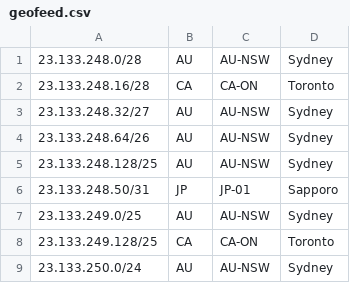
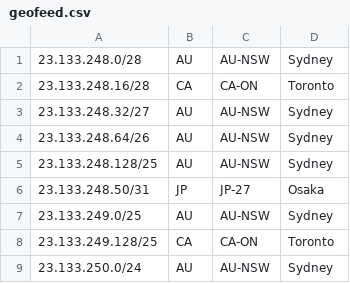
Before and after one commit to Chromatic-Garden-Sites/beakonet, a CSV file: netinfo/geofeed.csv, drawn as a sheet; only a part is shown.

Commit message:
Update geofeed.csv

```diff
--- a/netinfo/geofeed.csv
+++ b/netinfo/geofeed.csv
@@ -5,3 +5,3 @@
 23.133.248.128/25,AU,AU-NSW,Sydney,
-23.133.248.50/31,JP,JP-01,Sapporo,
+23.133.248.50/31,JP,JP-27,Osaka,
 23.133.249.0/25,AU,AU-NSW,Sydney,
```
